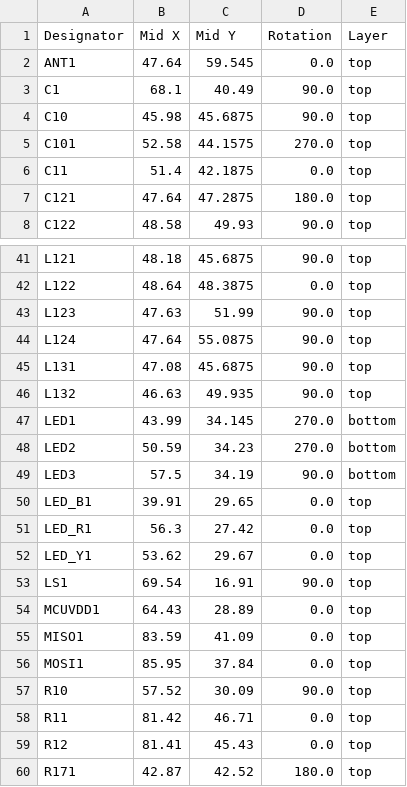
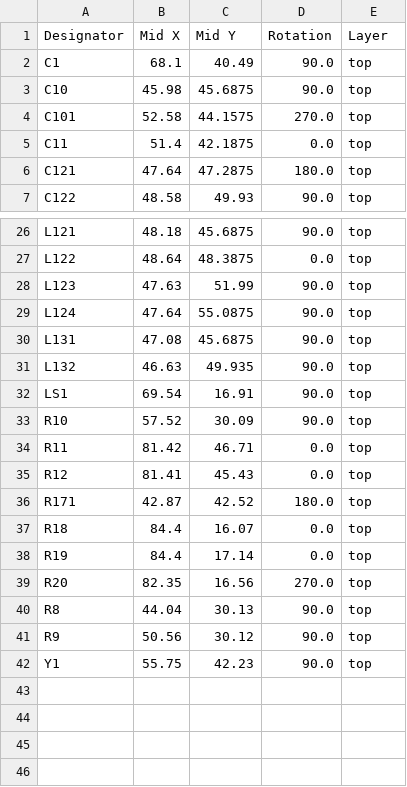
Before and after one commit to npeixoto64/ExitGuardian, a CSV file: hardware/gateway/rev2/production/positions.csv, drawn as a sheet; only a part is shown, gaps mark what is left out; the shorter side is filled out with more unchanged rows; the diff covers the shown part only.

Commit message:
EG-59 Pre-production, and pre- check in electronic enclosure.

```diff
--- a/hardware/gateway/rev2/production/positions.csv
+++ b/hardware/gateway/rev2/production/positions.csv
@@ -1,3 +1,2 @@
 Designator,Mid X,Mid Y,Rotation,Layer
-ANT1,47.64,59.545,0.0,top
 C1,68.1,40.49,90.0,top
@@ -46,12 +31,3 @@ L131,47.08,45.6875,90.0,top
 L132,46.63,49.935,90.0,top
-LED1,43.99,34.145,270.0,bottom
-LED2,50.59,34.23,270.0,bottom
-LED3,57.5,34.19,90.0,bottom
-LED_B1,39.91,29.65,0.0,top
-LED_R1,56.3,27.42,0.0,top
-LED_Y1,53.62,29.67,0.0,top
 LS1,69.54,16.91,90.0,top
-MCUVDD1,64.43,28.89,0.0,top
-MISO1,83.59,41.09,0.0,top
-MOSI1,85.95,37.84,0.0,top
 R10,57.52,30.09,90.0,top
```
Also changed, not shown: 17 removed rows elsewhere in this file, hardware/gateway/rev2/production/bom.csv, 2 other files.
